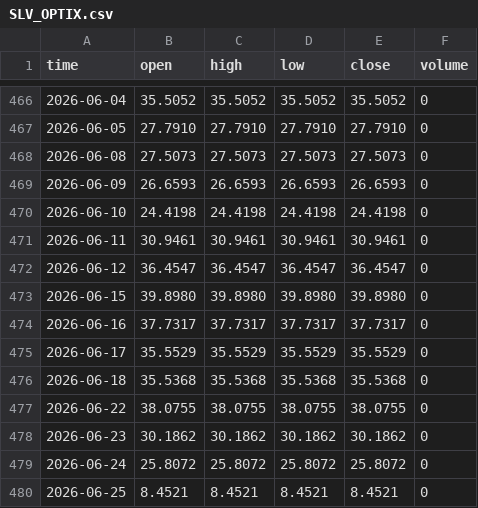
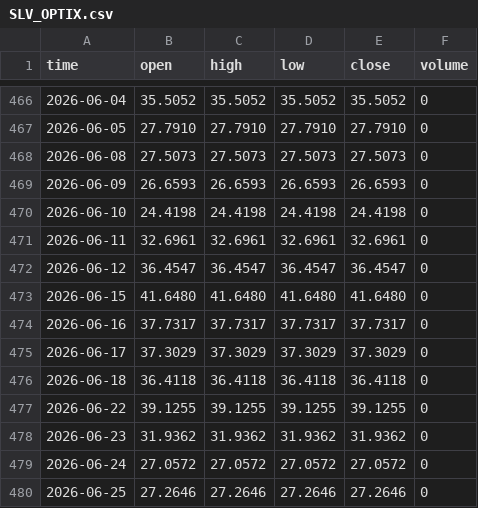
Before and after one commit to ryantrichardson/seed_ryantrichardson_optix, a CSV file: data/SLV_OPTIX.csv, drawn as a sheet; only a part is shown, gaps mark what is left out; the diff covers the shown part only.

```diff
--- a/data/SLV_OPTIX.csv
+++ b/data/SLV_OPTIX.csv
@@ -470,11 +470,11 @@ time,open,high,low,close,volume
 2026-06-10,24.4198,24.4198,24.4198,24.4198,0
-2026-06-11,30.9461,30.9461,30.9461,30.9461,0
+2026-06-11,32.6961,32.6961,32.6961,32.6961,0
 2026-06-12,36.4547,36.4547,36.4547,36.4547,0
-2026-06-15,39.8980,39.8980,39.8980,39.8980,0
+2026-06-15,41.6480,41.6480,41.6480,41.6480,0
 2026-06-16,37.7317,37.7317,37.7317,37.7317,0
-2026-06-17,35.5529,35.5529,35.5529,35.5529,0
-2026-06-18,35.5368,35.5368,35.5368,35.5368,0
-2026-06-22,38.0755,38.0755,38.0755,38.0755,0
-2026-06-23,30.1862,30.1862,30.1862,30.1862,0
-2026-06-24,25.8072,25.8072,25.8072,25.8072,0
-2026-06-25,8.4521,8.4521,8.4521,8.4521,0
+2026-06-17,37.3029,37.3029,37.3029,37.3029,0
+2026-06-18,36.4118,36.4118,36.4118,36.4118,0
+2026-06-22,39.1255,39.1255,39.1255,39.1255,0
+2026-06-23,31.9362,31.9362,31.9362,31.9362,0
+2026-06-24,27.0572,27.0572,27.0572,27.0572,0
+2026-06-25,27.2646,27.2646,27.2646,27.2646,0
```
Also changed, not shown: 1 added row and 108 edited cells elsewhere in this file, data/AMD_components.csv, data/OWL_components.csv, 21 other files.
